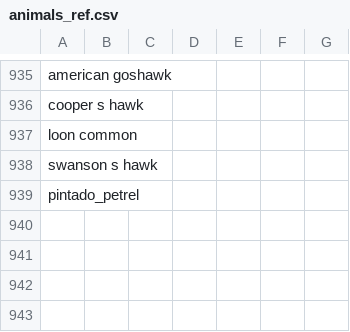
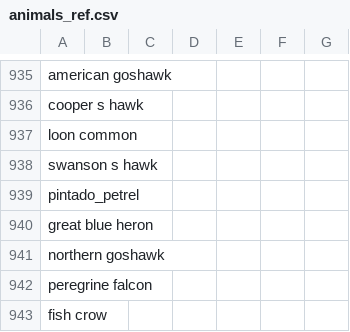
Before and after one commit to maksiaev/Avian_Flu, a CSV file: references/animals_ref.csv, drawn as a sheet; only a part is shown, gaps mark what is left out; the diff names each change by its address in the sheet, - before the commit and + after, or states it on an @@ line.

```diff
--- a/references/animals_ref.csv
+++ b/references/animals_ref.csv
+row 940: great blue heron
+row 941: northern goshawk
+row 942: peregrine falcon
+row 943: fish crow
```
Also changed, not shown: references/animals_ref_old.csv, references/animals_ref_to_sort.csv, 1 other file.
